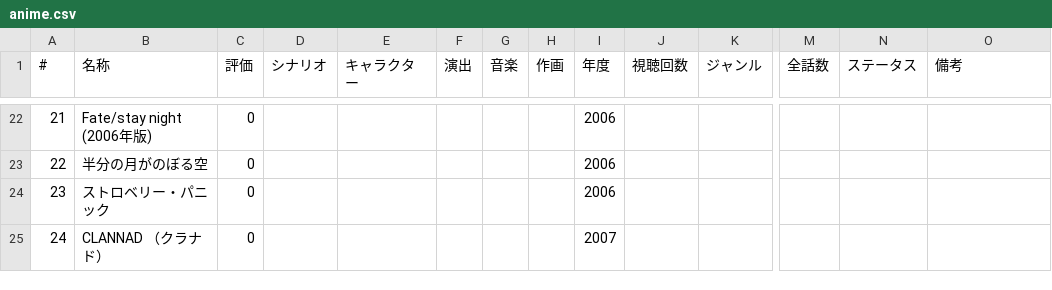
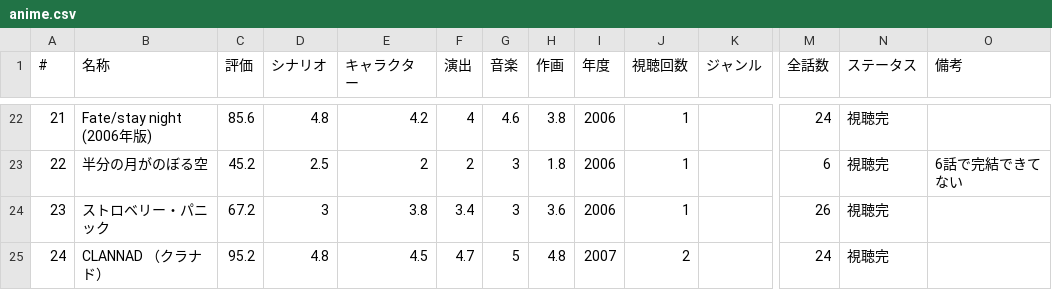
Before and after one commit to katsuobushiFPGA/AnimeEvaluator, a CSV file: web/data/anime.csv, drawn as a sheet; only a part is shown, gaps mark what is left out; the diff covers the shown part only; the diff names each change by its address in the sheet, - before the commit and + after, or states it on an @@ line.

```diff
--- a/web/data/anime.csv
+++ b/web/data/anime.csv
-C22 (評価): 0
+C22 (評価): 85.6
-D22 (シナリオ): (empty)
+D22 (シナリオ): 4.8
-E22 (キャラクター): (empty)
+E22 (キャラクター): 4.2
-F22 (演出): (empty)
+F22 (演出): 4
-G22 (音楽): (empty)
+G22 (音楽): 4.6
-H22 (作画): (empty)
+H22 (作画): 3.8
-J22:J24 (視聴回数): (empty)
+J22:J24 (視聴回数): 1
-M22 (全話数): (empty)
+M22 (全話数): 24
-N22:N25 (ステータス): (empty)
+N22:N25 (ステータス): 視聴完
-C23 (評価): 0
+C23 (評価): 45.2
-D23 (シナリオ): (empty)
+D23 (シナリオ): 2.5
-E23 (キャラクター): (empty)
+E23 (キャラクター): 2
-F23 (演出): (empty)
+F23 (演出): 2
-G23:G24 (音楽): (empty)
+G23:G24 (音楽): 3
-H23 (作画): (empty)
+H23 (作画): 1.8
-M23 (全話数): (empty)
+M23 (全話数): 6
-O23 (備考): (empty)
+O23 (備考): 6話で完結できてない
-C24 (評価): 0
+C24 (評価): 67.2
-D24 (シナリオ): (empty)
+D24 (シナリオ): 3
-E24 (キャラクター): (empty)
+E24 (キャラクター): 3.8
-F24 (演出): (empty)
+F24 (演出): 3.4
-H24 (作画): (empty)
+H24 (作画): 3.6
-M24 (全話数): (empty)
+M24 (全話数): 26
-C25 (評価): 0
+C25 (評価): 95.2
-D25 (シナリオ): (empty)
+D25 (シナリオ): 4.8
-E25 (キャラクター): (empty)
+E25 (キャラクター): 4.5
-F25 (演出): (empty)
+F25 (演出): 4.7
-G25 (音楽): (empty)
+G25 (音楽): 5
-H25 (作画): (empty)
+H25 (作画): 4.8
-J25 (視聴回数): (empty)
+J25 (視聴回数): 2
-M25 (全話数): (empty)
+M25 (全話数): 24
```
Also changed, not shown: 89 edited cells elsewhere in this file, 3 other files.
